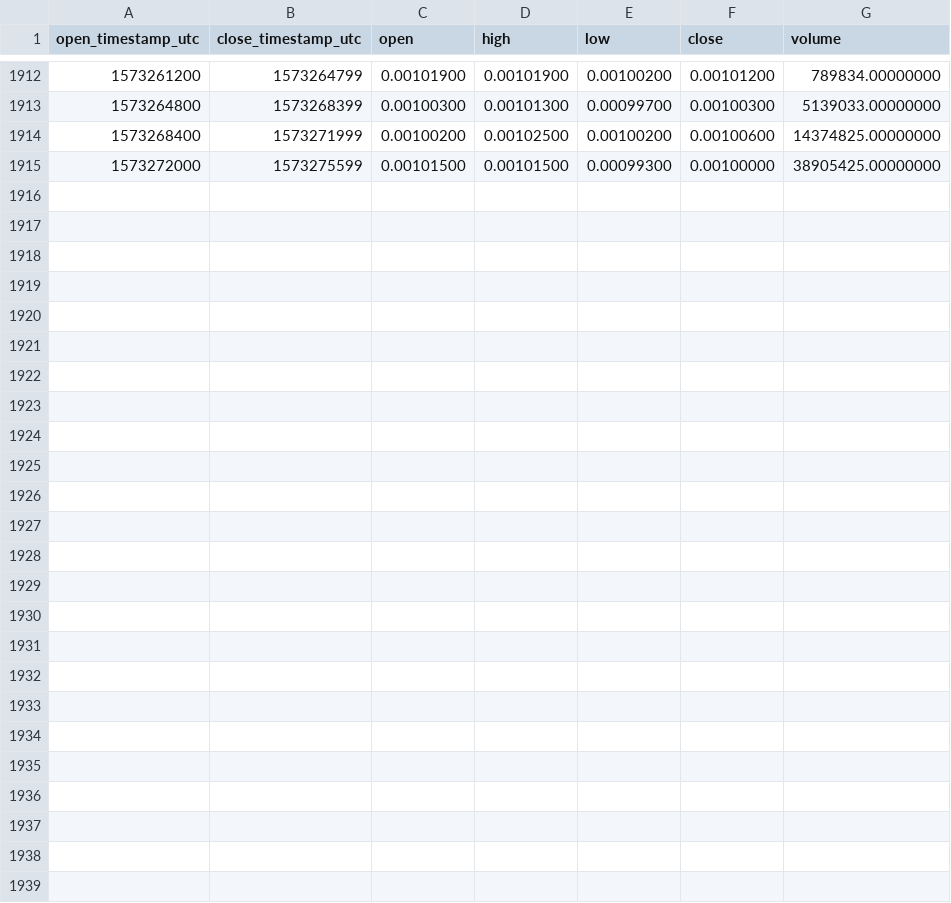
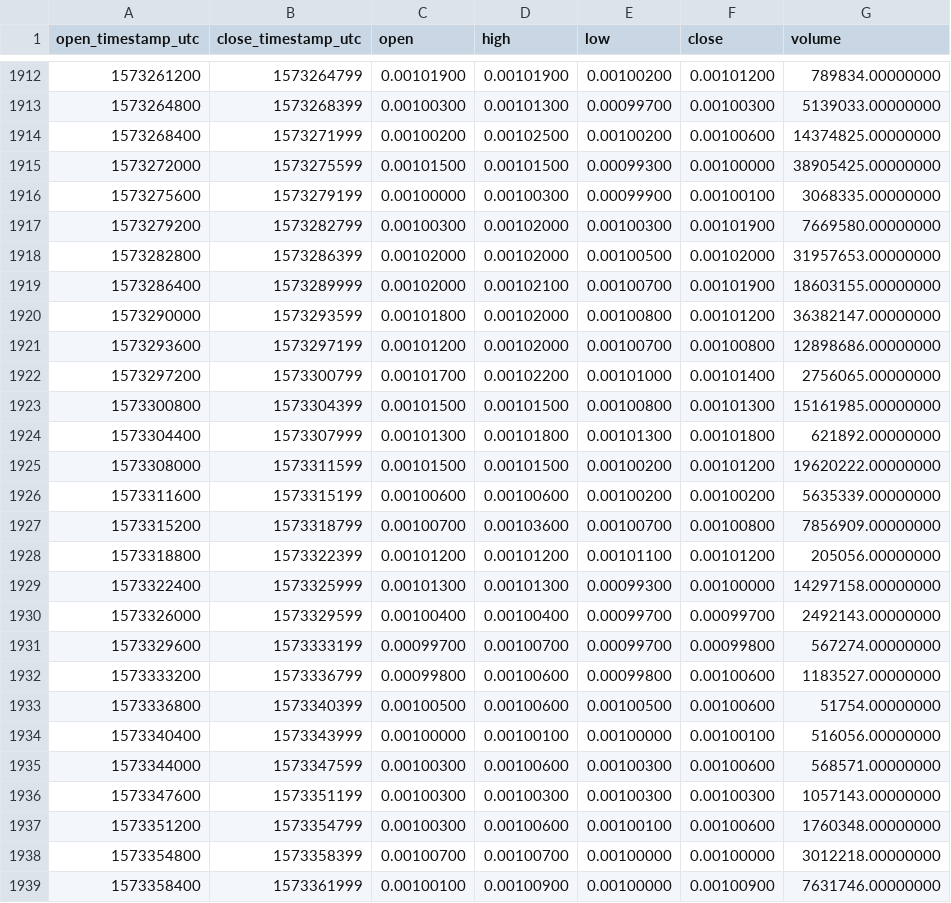
Before and after one commit to cryptobigbro/binance-COCOSUSDT, a CSV file: binance-COCOSUSDT-1h.csv, drawn as a sheet; only a part is shown, gaps mark what is left out; the diff names each change by its address in the sheet, - before the commit and + after, or states it on an @@ line.

Commit message:
Update OHLCV data.

```diff
--- a/binance-COCOSUSDT-1h.csv
+++ b/binance-COCOSUSDT-1h.csv
+row 1916: 1573275600 | 1573279199 | 0.00100000 | 0.00100300 | 0.00099900 | 0.00100100 | 3068335.00000000
+row 1917: 1573279200 | 1573282799 | 0.00100300 | 0.00102000 | 0.00100300 | 0.00101900 | 7669580.00000000
+row 1918: 1573282800 | 1573286399 | 0.00102000 | 0.00102000 | 0.00100500 | 0.00102000 | 31957653.00000000
+row 1919: 1573286400 | 1573289999 | 0.00102000 | 0.00102100 | 0.00100700 | 0.00101900 | 18603155.00000000
+row 1920: 1573290000 | 1573293599 | 0.00101800 | 0.00102000 | 0.00100800 | 0.00101200 | 36382147.00000000
+row 1921: 1573293600 | 1573297199 | 0.00101200 | 0.00102000 | 0.00100700 | 0.00100800 | 12898686.00000000
+row 1922: 1573297200 | 1573300799 | 0.00101700 | 0.00102200 | 0.00101000 | 0.00101400 | 2756065.00000000
+row 1923: 1573300800 | 1573304399 | 0.00101500 | 0.00101500 | 0.00100800 | 0.00101300 | 15161985.00000000
+row 1924: 1573304400 | 1573307999 | 0.00101300 | 0.00101800 | 0.00101300 | 0.00101800 | 621892.00000000
+row 1925: 1573308000 | 1573311599 | 0.00101500 | 0.00101500 | 0.00100200 | 0.00101200 | 19620222.00000000
+row 1926: 1573311600 | 1573315199 | 0.00100600 | 0.00100600 | 0.00100200 | 0.00100200 | 5635339.00000000
+row 1927: 1573315200 | 1573318799 | 0.00100700 | 0.00103600 | 0.00100700 | 0.00100800 | 7856909.00000000
+row 1928: 1573318800 | 1573322399 | 0.00101200 | 0.00101200 | 0.00101100 | 0.00101200 | 205056.00000000
+row 1929: 1573322400 | 1573325999 | 0.00101300 | 0.00101300 | 0.00099300 | 0.00100000 | 14297158.00000000
+row 1930: 1573326000 | 1573329599 | 0.00100400 | 0.00100400 | 0.00099700 | 0.00099700 | 2492143.00000000
+row 1931: 1573329600 | 1573333199 | 0.00099700 | 0.00100700 | 0.00099700 | 0.00099800 | 567274.00000000
+row 1932: 1573333200 | 1573336799 | 0.00099800 | 0.00100600 | 0.00099800 | 0.00100600 | 1183527.00000000
+row 1933: 1573336800 | 1573340399 | 0.00100500 | 0.00100600 | 0.00100500 | 0.00100600 | 51754.00000000
+row 1934: 1573340400 | 1573343999 | 0.00100000 | 0.00100100 | 0.00100000 | 0.00100100 | 516056.00000000
+row 1935: 1573344000 | 1573347599 | 0.00100300 | 0.00100600 | 0.00100300 | 0.00100600 | 568571.00000000
+row 1936: 1573347600 | 1573351199 | 0.00100300 | 0.00100300 | 0.00100300 | 0.00100300 | 1057143.00000000
+row 1937: 1573351200 | 1573354799 | 0.00100300 | 0.00100600 | 0.00100100 | 0.00100600 | 1760348.00000000
+row 1938: 1573354800 | 1573358399 | 0.00100700 | 0.00100700 | 0.00100000 | 0.00100000 | 3012218.00000000
+row 1939: 1573358400 | 1573361999 | 0.00100100 | 0.00100900 | 0.00100000 | 0.00100900 | 7631746.00000000
```
Also changed, not shown: binance-COCOSUSDT-1d.csv.
